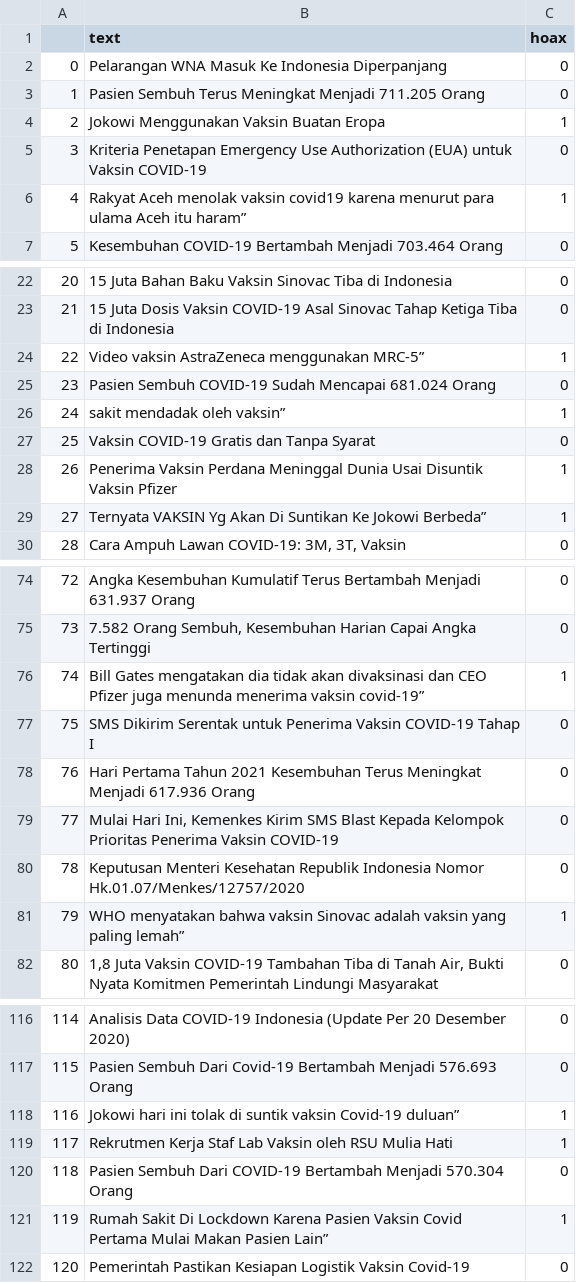
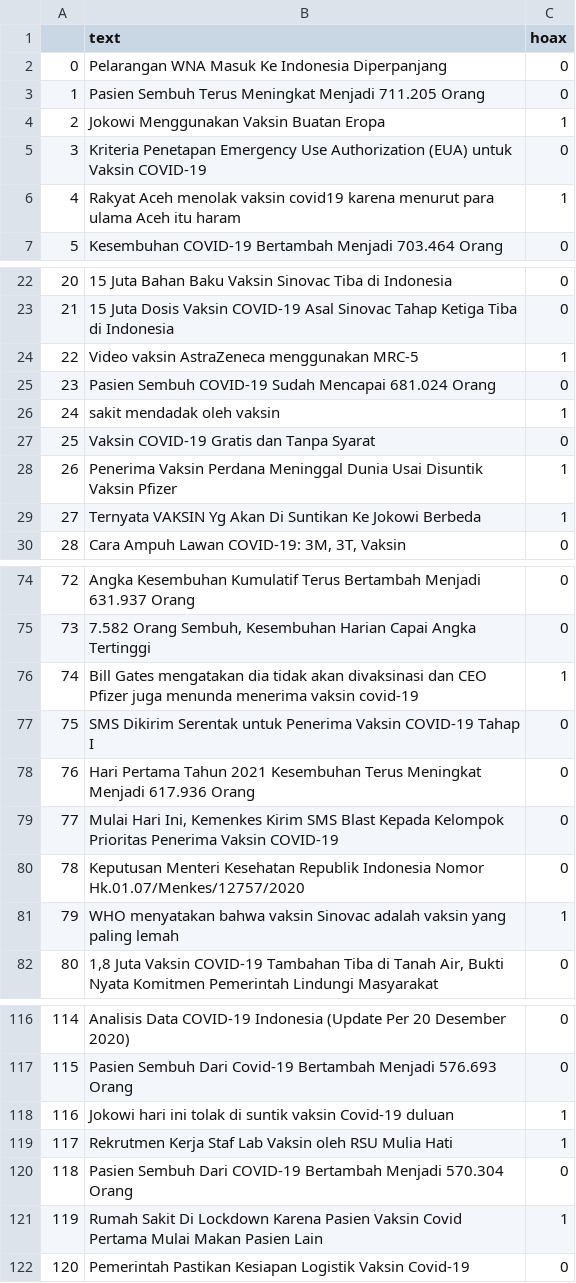
Before and after one commit to a3x-crypt/indo-covid19-news, a CSV file: data.csv, drawn as a sheet; only a part is shown, gaps mark what is left out; the diff covers the shown part only.

Commit message:
Fix: Remove end of quotation at hoax title

```diff
--- a/data.csv
+++ b/data.csv
@@ -5,3 +5,3 @@
 3,Kriteria Penetapan Emergency Use Authorization (EUA) untuk Vaksin COVID-19,0
-4,Rakyat Aceh menolak vaksin covid19 karena menurut para ulama Aceh itu haram”,1
+4,Rakyat Aceh menolak vaksin covid19 karena menurut para ulama Aceh itu haram,1
 5,Kesembuhan COVID-19 Bertambah Menjadi 703.464 Orang,0
@@ -23,8 +23,8 @@
 21,15 Juta Dosis Vaksin COVID-19 Asal Sinovac Tahap Ketiga Tiba di Indonesia,0
-22,Video vaksin AstraZeneca menggunakan MRC-5”,1
+22,Video vaksin AstraZeneca menggunakan MRC-5,1
 23,Pasien Sembuh COVID-19 Sudah Mencapai 681.024 Orang,0
-24,sakit mendadak oleh vaksin”,1
+24,sakit mendadak oleh vaksin,1
 25,Vaksin COVID-19 Gratis dan Tanpa Syarat,0
 26,Penerima Vaksin Perdana Meninggal Dunia Usai Disuntik Vaksin Pfizer,1
-27,Ternyata VAKSIN Yg Akan Di Suntikan Ke Jokowi Berbeda”,1
+27,Ternyata VAKSIN Yg Akan Di Suntikan Ke Jokowi Berbeda,1
 28,"Cara Ampuh Lawan COVID-19: 3M, 3T, Vaksin",0
@@ -75,3 +75,3 @@
 73,"7.582 Orang Sembuh, Kesembuhan Harian Capai Angka Tertinggi",0
-74,Bill Gates mengatakan dia tidak akan divaksinasi dan CEO Pfizer juga menunda menerima vaksin covid-19”,1
+74,Bill Gates mengatakan dia tidak akan divaksinasi dan CEO Pfizer juga menunda menerima vaksin covid-19,1
 75,SMS Dikirim Serentak untuk Penerima Vaksin COVID-19 Tahap I,0
@@ -80,3 +80,3 @@
 78,Keputusan Menteri Kesehatan Republik Indonesia Nomor Hk.01.07/Menkes/12757/2020,0
-79,WHO menyatakan bahwa vaksin Sinovac adalah vaksin yang paling lemah”,1
+79,WHO menyatakan bahwa vaksin Sinovac adalah vaksin yang paling lemah,1
 80,"1,8 Juta Vaksin COVID-19 Tambahan Tiba di Tanah Air, Bukti Nyata Komitmen Pemerintah Lindungi Masyarakat",0
@@ -117,6 +117,6 @@
 115,Pasien Sembuh Dari Covid-19 Bertambah Menjadi 576.693 Orang,0
-116,Jokowi hari ini tolak di suntik vaksin Covid-19 duluan”,1
+116,Jokowi hari ini tolak di suntik vaksin Covid-19 duluan,1
 117,Rekrutmen Kerja Staf Lab Vaksin oleh RSU Mulia Hati,1
 118,Pasien Sembuh Dari COVID-19 Bertambah Menjadi 570.304 Orang,0
-119,Rumah Sakit Di Lockdown Karena Pasien Vaksin Covid Pertama Mulai Makan Pasien Lain”,1
+119,Rumah Sakit Di Lockdown Karena Pasien Vaksin Covid Pertama Mulai Makan Pasien Lain,1
 120,Pemerintah Pastikan Kesiapan Logistik Vaksin Covid-19,0
```
Also changed, not shown: 24 edited cells elsewhere in this file, 1 other file.
